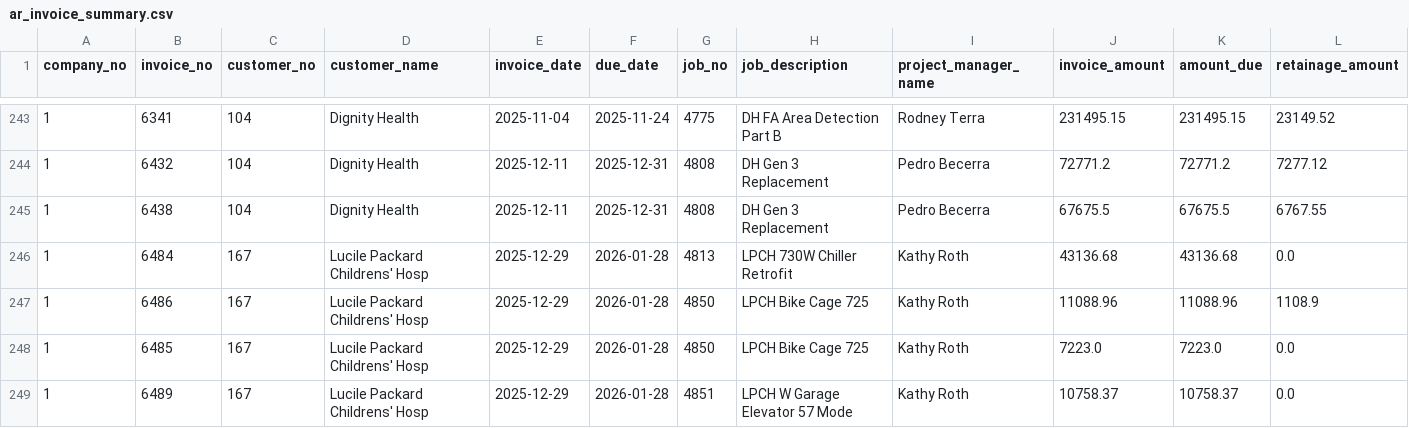
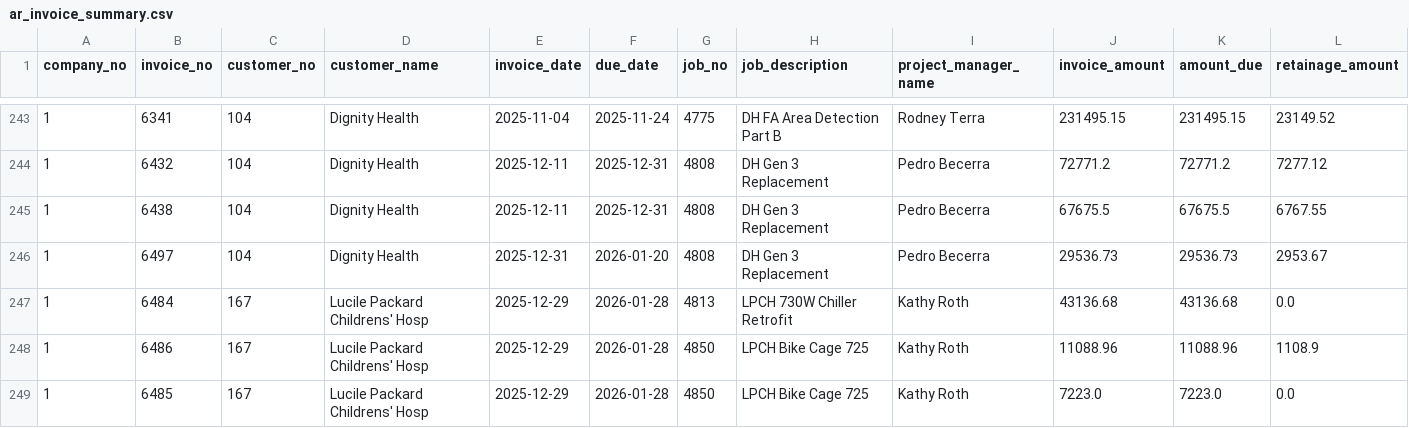
Before and after one commit to josh987123/ftg-foundation-data, a CSV file: data/ar_invoice_summary.csv, drawn as a sheet; only a part is shown, gaps mark what is left out; the shorter side is filled out with more unchanged rows; rows hold the shown columns only; the diff names each change by its address in the sheet, - before the commit and + after, or states it on an @@ line.

Commit message:
Automated FTG data refresh

```diff
--- a/data/ar_invoice_summary.csv
+++ b/data/ar_invoice_summary.csv
+row 246: 1 | 6497 | 104 | Dignity Health | 2025-12-31 | 2026-01-20 | 4808 | DH Gen 3 Replacement | Pedro Becerra | 29536.73 | 29536.73 | 2953.67
```
Also changed, not shown: data/gl_history_all.csv, data/job_billed_revenue.csv, 7 other files.
